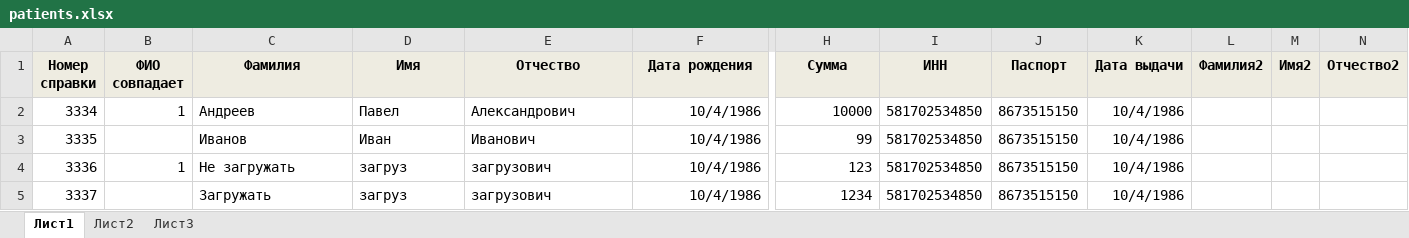
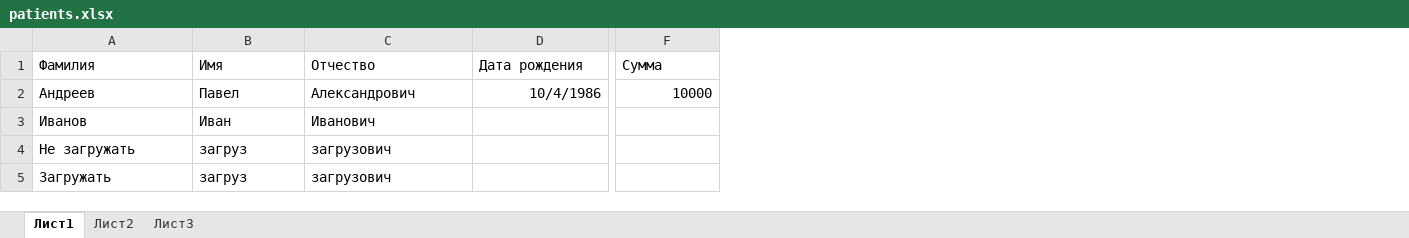
Before and after one commit to CyberPunk58/nalog_pdf, an Excel workbook: patients.xlsx, sheet Лист1, drawn as a sheet; only a part is shown, gaps mark what is left out; values as stored, in another font and other column widths than the file's, no borders; removed rows and columns are numbered as before the commit, all else as after; the diff covers the shown part only; the diff names each change by its address in the sheet, - before the commit and + after, or states it on an @@ line.

Commit message:
Добавлена обработка если фамилия совпадает

```diff
--- a/patients.xlsx (sheet Лист1)
+++ b/patients.xlsx (sheet Лист1)
-column A (Номер справки), rows 2-5: 3334 | 3335 | 3336 | 3337
-column B (ФИО совпадает), rows 2-4: 1 |  | 1
-column I (ИНН), rows 2-5: all 581702534850
-column J (Паспорт), rows 2-5: all 8673515150
-column K (Дата выдачи), rows 2-5: all 10/4/1986
-column L (Фамилия2), empty
-column M (Имя2), empty
-column N (Отчество2), empty
@@ A1:F1 fill: #EEECE1 → none, bold: on → off, alignment: center → left @@
-D3:D5 (Дата рождения): 10/4/1986
+D3:D5 (Дата рождения): (empty)
-F3 (Сумма): 99
+F3 (Сумма): (empty)
-F4 (Сумма): 123
+F4 (Сумма): (empty)
-F5 (Сумма): 1234
+F5 (Сумма): (empty)
```
Also changed, not shown: cell formats elsewhere in this sheet, blank.xlsx, 1 other file.
